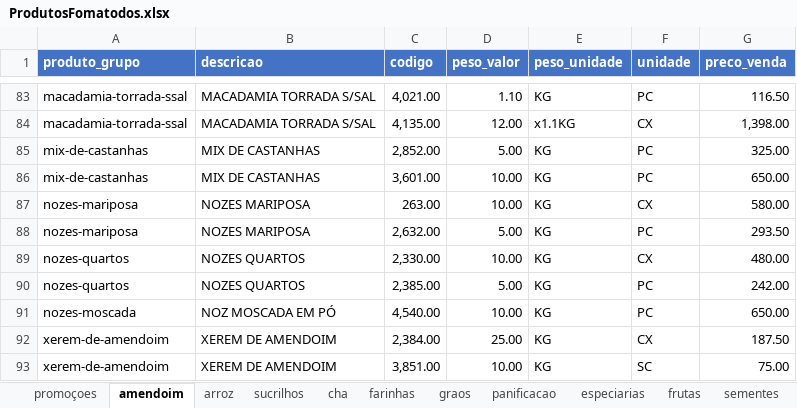
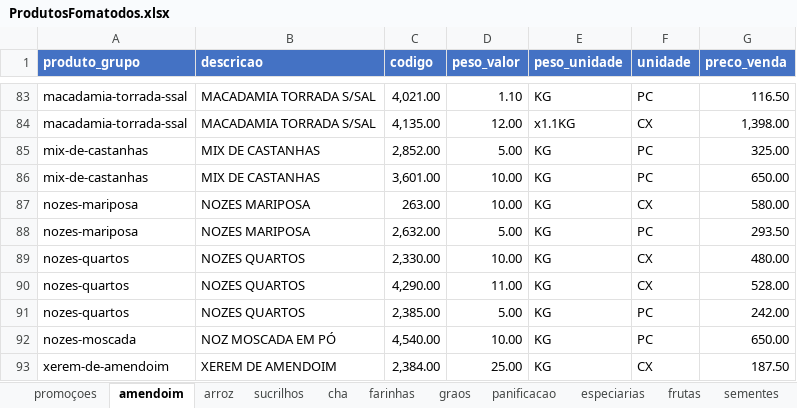
Before and after one commit to MuriloBastos6/Lista-de-Produtos-Bourached, an Excel workbook: data/ProdutosFomatodos.xlsx, sheet amendoim, drawn as a sheet; only a part is shown, gaps mark what is left out; the shorter side is filled out with more unchanged rows; values as stored, in another font and other column widths than the file's, no borders; the diff names each change by its address in the sheet, - before the commit and + after, or states it on an @@ line.

Commit message:
Atulizando preco 12/10

```diff
--- a/data/ProdutosFomatodos.xlsx (sheet amendoim)
+++ b/data/ProdutosFomatodos.xlsx (sheet amendoim)
+row 90: nozes-quartos | NOZES QUARTOS | 4,290.00 | 11.00 | KG | CX | 528.00
```
Also changed, not shown: sheet frutas, sheet produtosnaturais, sheet promoçoes, sheet especiarias, 1 other file.
